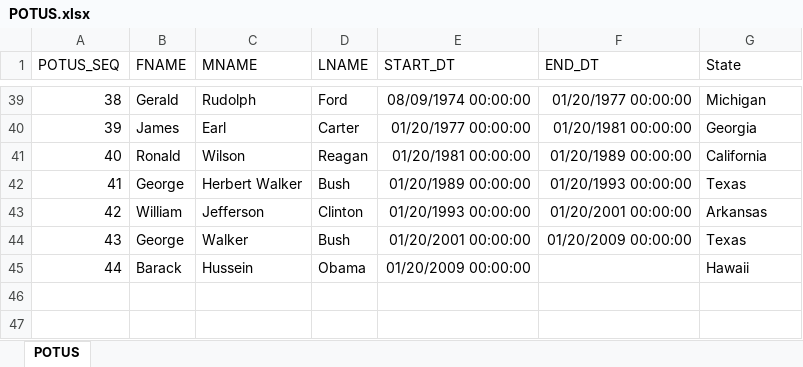
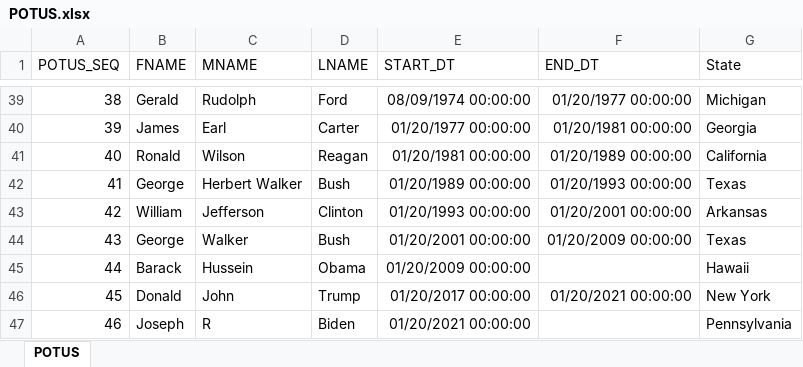
Before and after one commit to ljlupo/POTUS, an Excel workbook: POTUS.xlsx, sheet POTUS, drawn as a sheet; only a part is shown, gaps mark what is left out; values as stored, in another font and other column widths than the file's, no borders; the diff names each change by its address in the sheet, - before the commit and + after, or states it on an @@ line.

```diff
--- a/POTUS.xlsx (sheet POTUS)
+++ b/POTUS.xlsx (sheet POTUS)
+row 46: 45 | Donald | John | Trump | 01/20/2017 00:00:00 | 01/20/2021 00:00:00 | New York
+row 47: 46 | Joseph | R | Biden | 01/20/2021 00:00:00 |  | Pennsylvania
```
Also changed, not shown: 4 other files.
